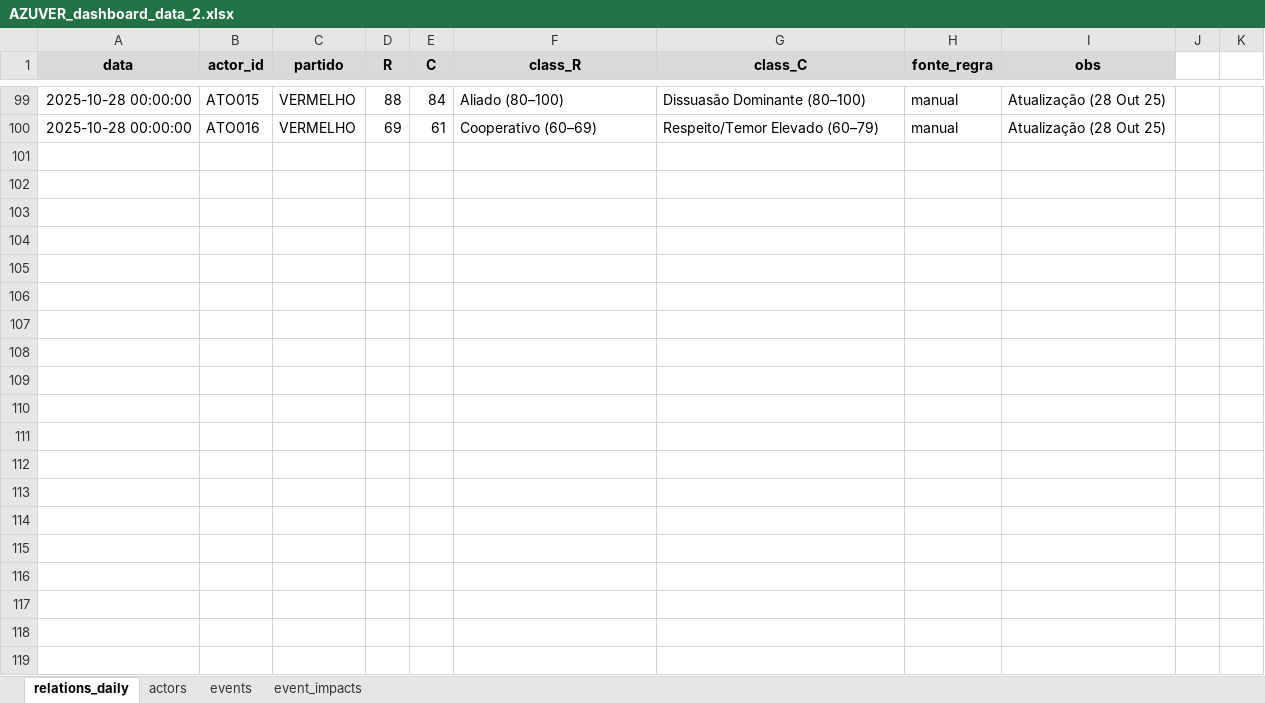
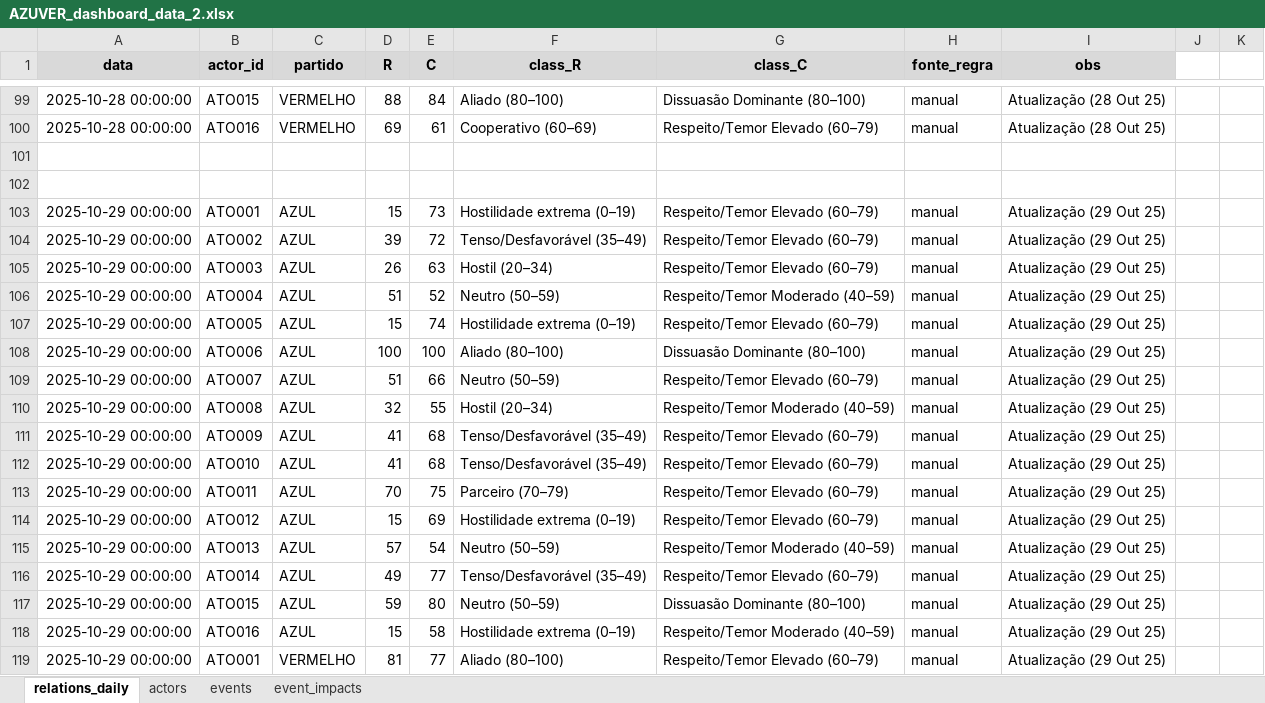
Before and after one commit to srestevam/Dashboard-AZUVER-streamlit, an Excel workbook: AZUVER_dashboard_data_2.xlsx, sheet relations_daily, drawn as a sheet; only a part is shown, gaps mark what is left out; values as stored, in another font and other column widths than the file's, no borders; table styles not drawn; the diff covers the shown part only; the diff names each change by its address in the sheet, - before the commit and + after, or states it on an @@ line.

```diff
--- a/AZUVER_dashboard_data_2.xlsx (sheet relations_daily)
+++ b/AZUVER_dashboard_data_2.xlsx (sheet relations_daily)
+row 101: (empty)
+row 102: (empty)
+row 103: 2025-10-29 00:00:00 | ATO001 | AZUL | 15 | 73 | Hostilidade extrema (0–19) | Respeito/Temor Elevado (60–79) | manual | Atualização (29 Out 25)
+row 104: 2025-10-29 00:00:00 | ATO002 | AZUL | 39 | 72 | Tenso/Desfavorável (35–49) | Respeito/Temor Elevado (60–79) | manual | Atualização (29 Out 25)
+row 105: 2025-10-29 00:00:00 | ATO003 | AZUL | 26 | 63 | Hostil (20–34) | Respeito/Temor Elevado (60–79) | manual | Atualização (29 Out 25)
+row 106: 2025-10-29 00:00:00 | ATO004 | AZUL | 51 | 52 | Neutro (50–59) | Respeito/Temor Moderado (40–59) | manual | Atualização (29 Out 25)
+row 107: 2025-10-29 00:00:00 | ATO005 | AZUL | 15 | 74 | Hostilidade extrema (0–19) | Respeito/Temor Elevado (60–79) | manual | Atualização (29 Out 25)
+row 108: 2025-10-29 00:00:00 | ATO006 | AZUL | 100 | 100 | Aliado (80–100) | Dissuasão Dominante (80–100) | manual | Atualização (29 Out 25)
+row 109: 2025-10-29 00:00:00 | ATO007 | AZUL | 51 | 66 | Neutro (50–59) | Respeito/Temor Elevado (60–79) | manual | Atualização (29 Out 25)
+row 110: 2025-10-29 00:00:00 | ATO008 | AZUL | 32 | 55 | Hostil (20–34) | Respeito/Temor Moderado (40–59) | manual | Atualização (29 Out 25)
+row 111: 2025-10-29 00:00:00 | ATO009 | AZUL | 41 | 68 | Tenso/Desfavorável (35–49) | Respeito/Temor Elevado (60–79) | manual | Atualização (29 Out 25)
+row 112: 2025-10-29 00:00:00 | ATO010 | AZUL | 41 | 68 | Tenso/Desfavorável (35–49) | Respeito/Temor Elevado (60–79) | manual | Atualização (29 Out 25)
+row 113: 2025-10-29 00:00:00 | ATO011 | AZUL | 70 | 75 | Parceiro (70–79) | Respeito/Temor Elevado (60–79) | manual | Atualização (29 Out 25)
+row 114: 2025-10-29 00:00:00 | ATO012 | AZUL | 15 | 69 | Hostilidade extrema (0–19) | Respeito/Temor Elevado (60–79) | manual | Atualização (29 Out 25)
+row 115: 2025-10-29 00:00:00 | ATO013 | AZUL | 57 | 54 | Neutro (50–59) | Respeito/Temor Moderado (40–59) | manual | Atualização (29 Out 25)
+row 116: 2025-10-29 00:00:00 | ATO014 | AZUL | 49 | 77 | Tenso/Desfavorável (35–49) | Respeito/Temor Elevado (60–79) | manual | Atualização (29 Out 25)
+row 117: 2025-10-29 00:00:00 | ATO015 | AZUL | 59 | 80 | Neutro (50–59) | Dissuasão Dominante (80–100) | manual | Atualização (29 Out 25)
+row 118: 2025-10-29 00:00:00 | ATO016 | AZUL | 15 | 58 | Hostilidade extrema (0–19) | Respeito/Temor Moderado (40–59) | manual | Atualização (29 Out 25)
+row 119: 2025-10-29 00:00:00 | ATO001 | VERMELHO | 81 | 77 | Aliado (80–100) | Respeito/Temor Elevado (60–79) | manual | Atualização (29 Out 25)
```
Also changed, not shown: 15 added rows elsewhere in this sheet, sheet event_impacts, sheet events, 3 other files.
